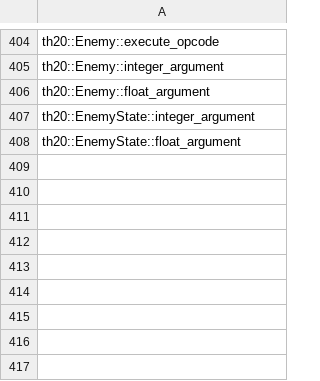
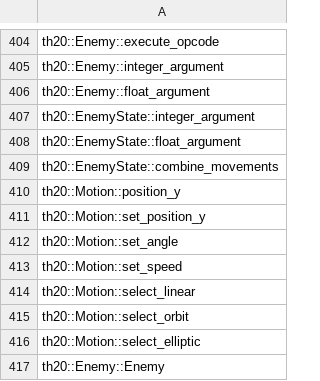
Before and after one commit to N0zoM1z0/th20, a CSV file: config/implemented.csv, drawn as a sheet; only a part is shown, gaps mark what is left out; the diff names each change by its address in the sheet, - before the commit and + after, or states it on an @@ line.

```diff
--- a/config/implemented.csv
+++ b/config/implemented.csv
+row 409: th20::EnemyState::combine_movements
+row 410: th20::Motion::position_y
+row 411: th20::Motion::set_position_y
+row 412: th20::Motion::set_angle
+row 413: th20::Motion::set_speed
+row 414: th20::Motion::select_linear
+row 415: th20::Motion::select_orbit
+row 416: th20::Motion::select_elliptic
+row 417: th20::Enemy::Enemy
```
Also changed, not shown: config/known-symbols.csv, config/reccmp-functions.csv, 17 other files.
